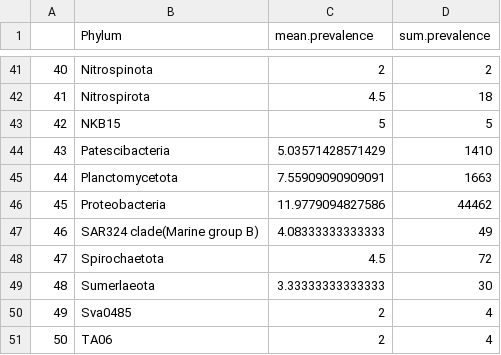
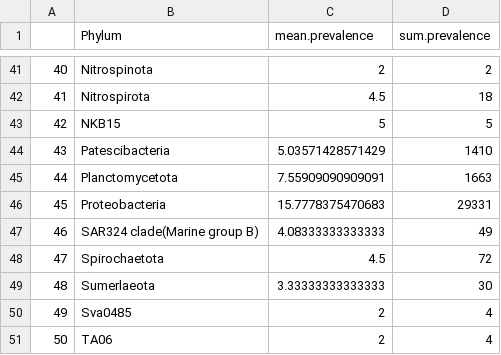
Before and after one commit to cbwall/Zoops-in-Time, a CSV file: output/TSCC-output/prev.ASVs.csv, drawn as a sheet; only a part is shown, gaps mark what is left out.

```diff
--- a/output/TSCC-output/prev.ASVs.csv
+++ b/output/TSCC-output/prev.ASVs.csv
@@ -45,3 +45,3 @@
 "44","Planctomycetota",7.55909090909091,1663
-"45","Proteobacteria",11.9779094827586,44462
+"45","Proteobacteria",15.7778375470683,29331
 "46","SAR324 clade(Marine group B)",4.08333333333333,49
```
Also changed, not shown: output/TSCC-output/richness.table.csv, 3 other files.
